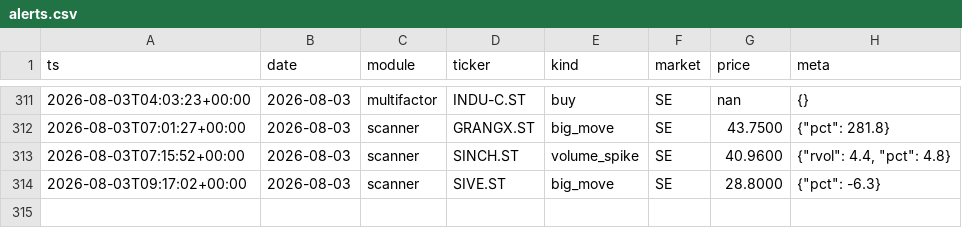
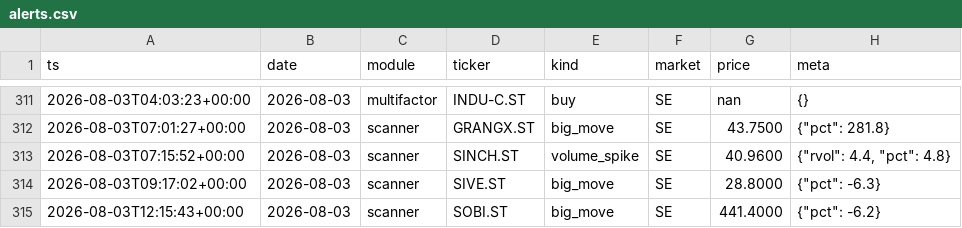
Before and after one commit to Q-stocks/borsvakt, a CSV file: log/alerts.csv, drawn as a sheet; only a part is shown, gaps mark what is left out.

```diff
--- a/log/alerts.csv
+++ b/log/alerts.csv
@@ -314 +314,2 @@ ts,date,module,ticker,kind,market,price,meta
 2026-08-03T09:17:02+00:00,2026-08-03,scanner,SIVE.ST,big_move,SE,28.8000,"{""pct"": -6.3}"
+2026-08-03T12:15:43+00:00,2026-08-03,scanner,SOBI.ST,big_move,SE,441.4000,"{""pct"": -6.2}"
```
Also changed, not shown: 1 other file.
